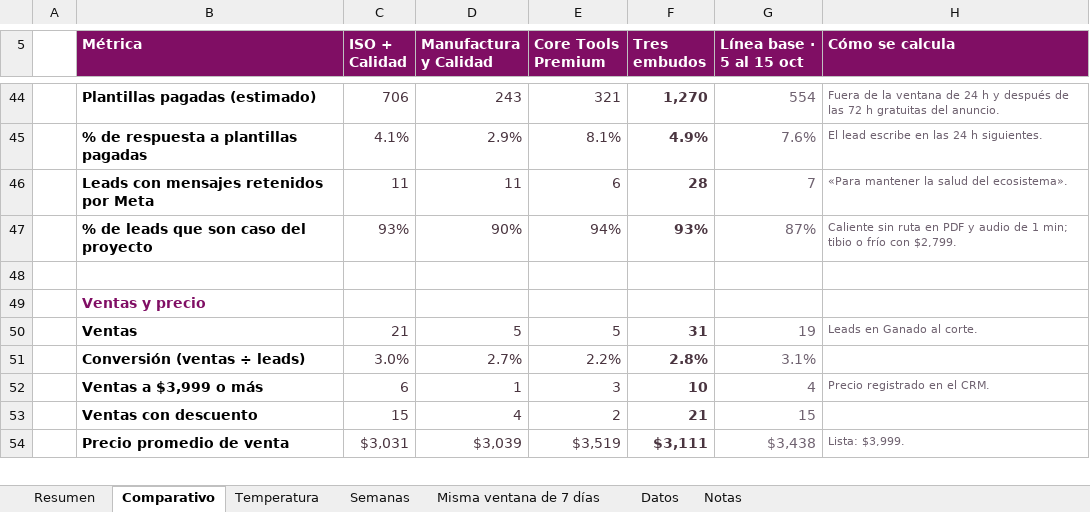
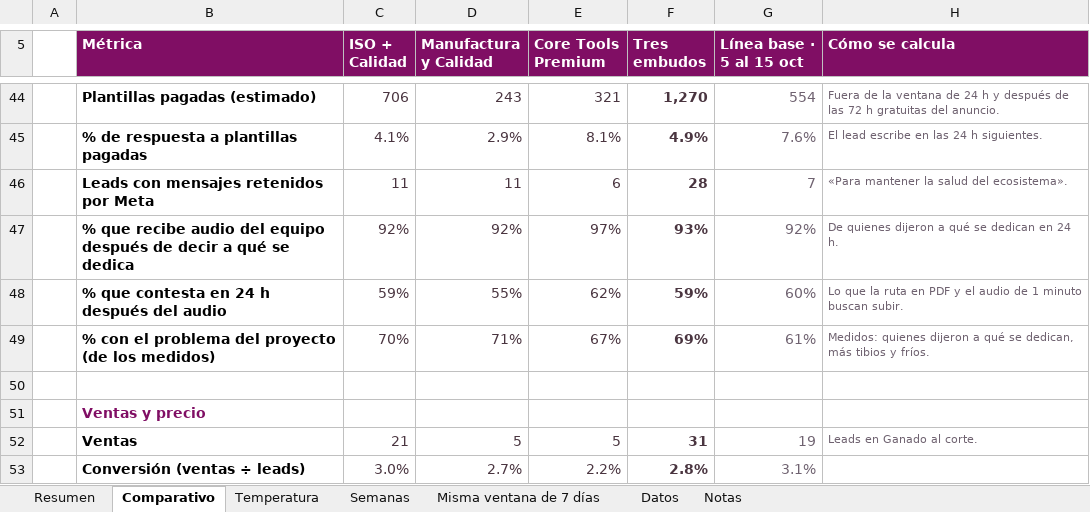
Before and after one commit to Desarrollo-Profesional-SyS/consultas, an Excel workbook: as-is-actualizacion-5nov/SyS_AsIs_Actualizacion_3_embudos_5nov.xlsx, sheet Comparativo, drawn as a sheet; only a part is shown, gaps mark what is left out; the shorter side is filled out with more unchanged rows; values as stored, in another font and other column widths than the file's, no borders; removed rows and columns are numbered as before the commit, all else as after; the diff names each change by its address in the sheet, - before the commit and + after, or states it on an @@ line.

```diff
--- a/as-is-actualizacion-5nov/SyS_AsIs_Actualizacion_3_embudos_5nov.xlsx (sheet Comparativo)
+++ b/as-is-actualizacion-5nov/SyS_AsIs_Actualizacion_3_embudos_5nov.xlsx (sheet Comparativo)
-row 47:  | % de leads que son caso del proyecto | 93% | 90% | 94% | 93% | 87% | Caliente sin ruta en PDF y audio de 1 min; tibio o frío con $2,799.
+row 47:  | % que recibe audio del equipo después de decir a qué se dedica | 92% | 92% | 97% | 93% | 92% | De quienes dijeron a qué se dedican en 24 h.
+row 48:  | % que contesta en 24 h después del audio | 59% | 55% | 62% | 59% | 60% | Lo que la ruta en PDF y el audio de 1 minuto buscan subir.
+row 49:  | % con el problema del proyecto (de los medidos) | 70% | 71% | 67% | 69% | 61% | Medidos: quienes dijeron a qué se dedican, más tibios y fríos.
```
Also changed, not shown: sheet Datos, sheet Resumen, sheet Misma ventana de 7 días, sheet Semanas, sheet Notas, formulas that keep their value, 6 other files.
